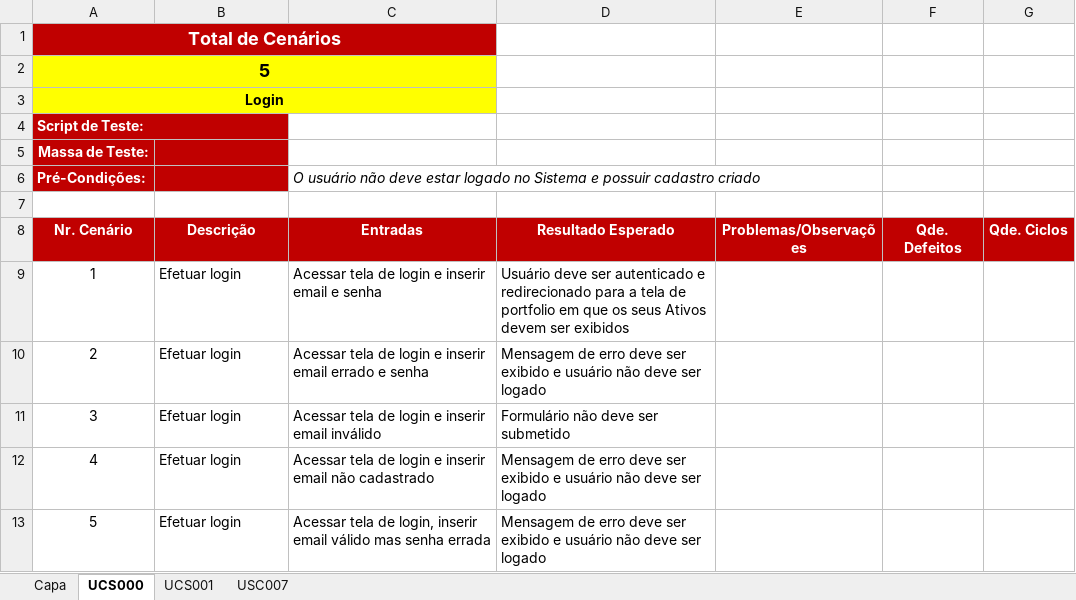
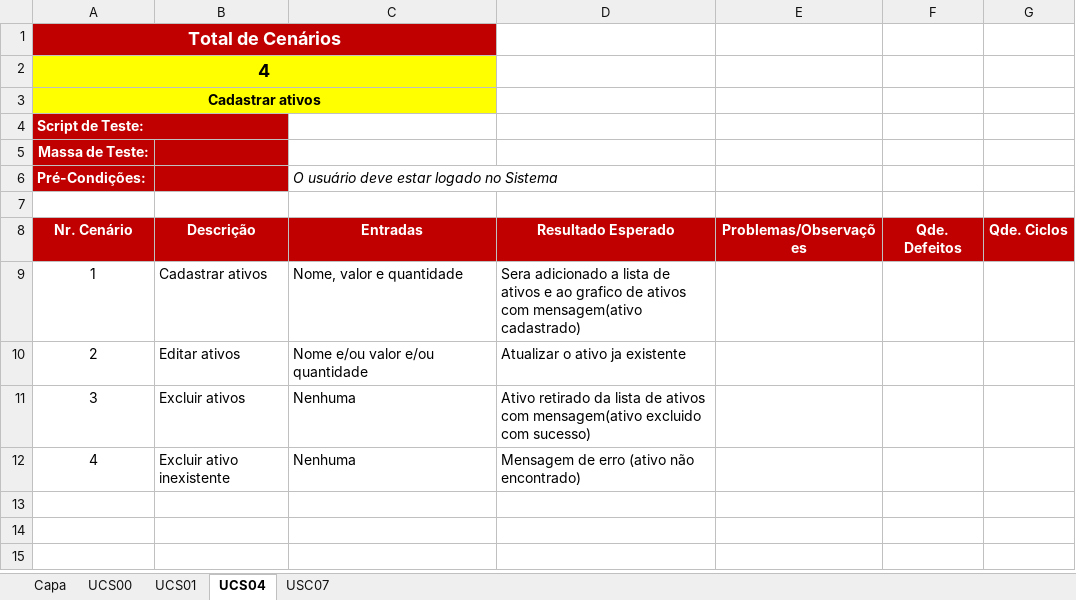
Before and after one commit to jbalarin7/F360, an Excel workbook: F360 - Finance360/Desenvolvimento/4.Teste/F360 - Roteiro de Teste.xlsx, sheet UCS04, drawn as a sheet; values as stored, in another font and other column widths than the file's, no borders; the diff names each change by its address in the sheet, - before the commit and + after, or states it on an @@ line.

```diff
--- a/F360 - Finance360/Desenvolvimento/4.Teste/F360 - Roteiro de Teste.xlsx (sheet UCS04)
+++ b/F360 - Finance360/Desenvolvimento/4.Teste/F360 - Roteiro de Teste.xlsx (sheet UCS04)
-sheet tab: UCS000
+sheet tab: UCS04
-sheet tab: UCS001
+sheet tab: UCS01
-sheet tab: USC007
+sheet tab: USC07
+sheet tab: UCS00
@@ sheet tab order changed: Capa | UCS00 | UCS01 | UCS04 | USC07 @@
-A2 (Nr. Cenário): 5
+A2 (Nr. Cenário): 4
-A3 (Nr. Cenário): Login
+A3 (Nr. Cenário): Cadastrar ativos
-C6 (Entradas): O usuário não deve estar logado no Sistema e possuir cadastro criado
+C6 (Entradas): O usuário deve estar logado no Sistema
-B9 (Descrição): Efetuar login
+B9 (Descrição): Cadastrar ativos
-C9 (Entradas): Acessar tela de login e inserir email e senha
+C9 (Entradas): Nome, valor e quantidade
-D9 (Resultado Esperado): Usuário deve ser autenticado e redirecionado para a tela de portfolio em que os seus Ativos devem ser exibidos
+D9 (Resultado Esperado): Sera adicionado a lista de ativos e ao grafico de ativos com mensagem(ativo cadastrado)
-B10 (Descrição): Efetuar login
+B10 (Descrição): Editar ativos
-C10 (Entradas): Acessar tela de login e inserir email errado e senha
+C10 (Entradas): Nome e/ou valor e/ou quantidade
-D10 (Resultado Esperado): Mensagem de erro deve ser exibido e usuário não deve ser logado
+D10 (Resultado Esperado): Atualizar o ativo ja existente
-B11 (Descrição): Efetuar login
+B11 (Descrição): Excluir ativos
-C11 (Entradas): Acessar tela de login e inserir email inválido
+C11 (Entradas): Nenhuma
-D11 (Resultado Esperado): Formulário não deve ser submetido
+D11 (Resultado Esperado): Ativo retirado da lista de ativos com mensagem(ativo excluido com sucesso)
-B12 (Descrição): Efetuar login
+B12 (Descrição): Excluir ativo inexistente
-C12 (Entradas): Acessar tela de login e inserir email não cadastrado
+C12 (Entradas): Nenhuma
-D12 (Resultado Esperado): …de erro deve ser exibido e usuário não deve ser logado
+D12 (Resultado Esperado): …de erro (ativo não encontrado)
-row 13: 5 | Efetuar login | Acessar tela de login, inserir email válido mas senha errada | Mensagem de erro deve ser exibido e usuário não deve ser logado
```
Also changed, not shown: sheet Capa, sheet UCS01, sheet USC07.
